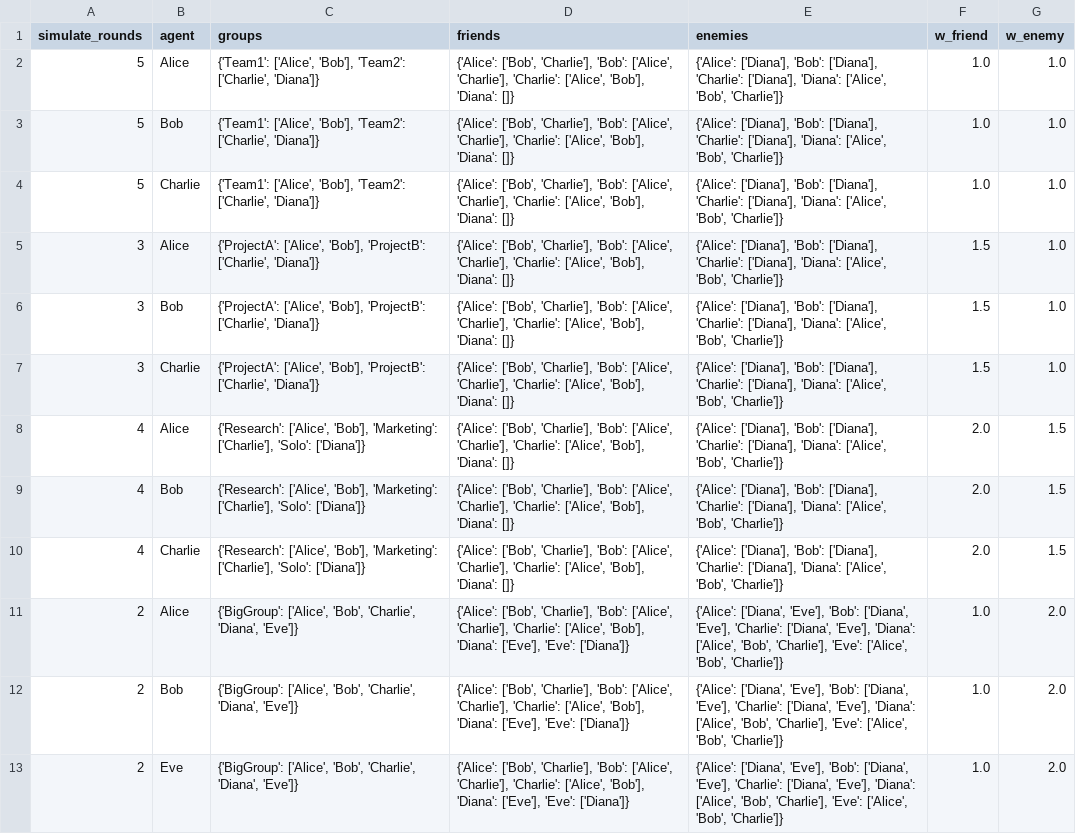
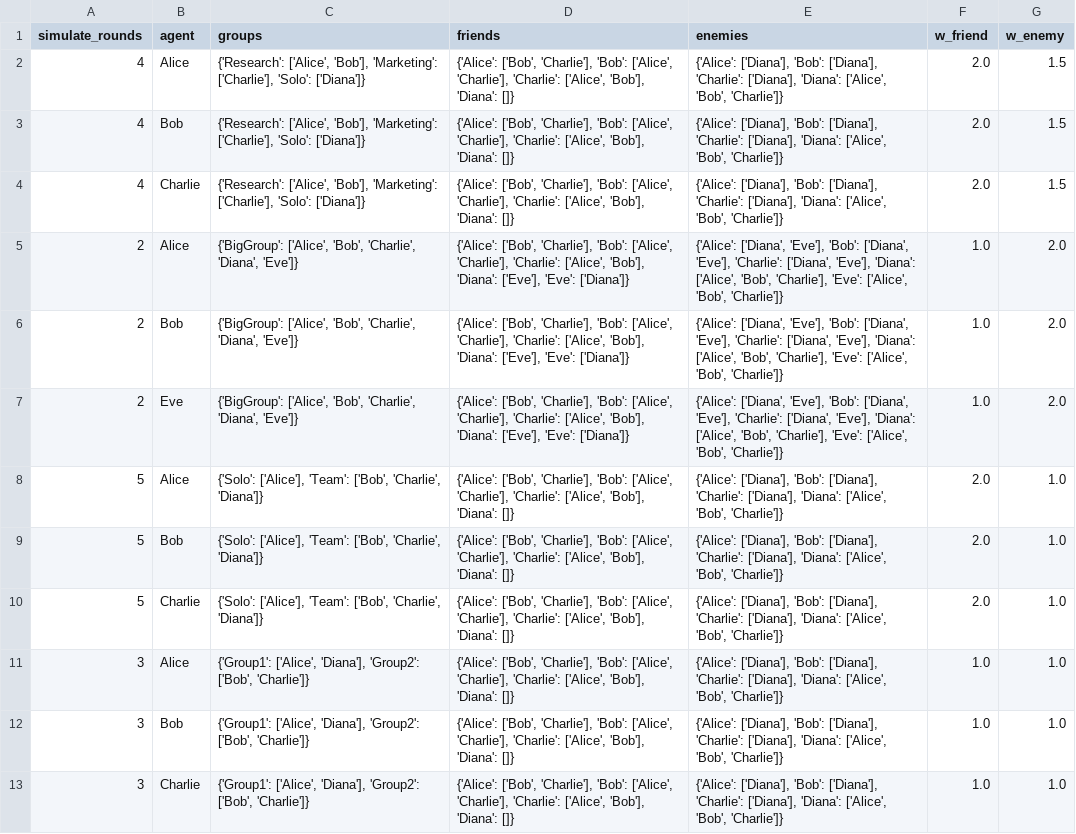
Before and after one commit to JT11-11/arjun-jass, a CSV file: config/HedonicGame.csv, drawn as a sheet; removed rows and columns are numbered as before the commit, all else as after; the diff names each change by its address in the sheet, - before the commit and + after, or states it on an @@ line.

```diff
--- a/config/HedonicGame.csv
+++ b/config/HedonicGame.csv
-row 2: 5 | Alice | {'Team1': ['Alice', 'Bob'], 'Team2': ['Charlie', 'Diana']} | {'Alice': ['Bob', 'Charlie'], 'Bob': ['Alice', 'Charlie'], 'Charlie': ['Alice', 'Bob'], 'Diana': []} | {'Alice': ['Diana'], 'Bob': ['Diana'], 'Charlie': ['Diana'], 'Diana': ['Alice', 'Bob', 'Charlie']} | 1.0 | 1.0
-row 3: 5 | Bob | {'Team1': ['Alice', 'Bob'], 'Team2': ['Charlie', 'Diana']} | {'Alice': ['Bob', 'Charlie'], 'Bob': ['Alice', 'Charlie'], 'Charlie': ['Alice', 'Bob'], 'Diana': []} | {'Alice': ['Diana'], 'Bob': ['Diana'], 'Charlie': ['Diana'], 'Diana': ['Alice', 'Bob', 'Charlie']} | 1.0 | 1.0
-row 4: 5 | Charlie | {'Team1': ['Alice', 'Bob'], 'Team2': ['Charlie', 'Diana']} | {'Alice': ['Bob', 'Charlie'], 'Bob': ['Alice', 'Charlie'], 'Charlie': ['Alice', 'Bob'], 'Diana': []} | {'Alice': ['Diana'], 'Bob': ['Diana'], 'Charlie': ['Diana'], 'Diana': ['Alice', 'Bob', 'Charlie']} | 1.0 | 1.0
-row 5: 3 | Alice | {'ProjectA': ['Alice', 'Bob'], 'ProjectB': ['Charlie', 'Diana']} | {'Alice': ['Bob', 'Charlie'], 'Bob': ['Alice', 'Charlie'], 'Charlie': ['Alice', 'Bob'], 'Diana': []} | {'Alice': ['Diana'], 'Bob': ['Diana'], 'Charlie': ['Diana'], 'Diana': ['Alice', 'Bob', 'Charlie']} | 1.5 | 1.0
-row 6: 3 | Bob | {'ProjectA': ['Alice', 'Bob'], 'ProjectB': ['Charlie', 'Diana']} | {'Alice': ['Bob', 'Charlie'], 'Bob': ['Alice', 'Charlie'], 'Charlie': ['Alice', 'Bob'], 'Diana': []} | {'Alice': ['Diana'], 'Bob': ['Diana'], 'Charlie': ['Diana'], 'Diana': ['Alice', 'Bob', 'Charlie']} | 1.5 | 1.0
-row 7: 3 | Charlie | {'ProjectA': ['Alice', 'Bob'], 'ProjectB': ['Charlie', 'Diana']} | {'Alice': ['Bob', 'Charlie'], 'Bob': ['Alice', 'Charlie'], 'Charlie': ['Alice', 'Bob'], 'Diana': []} | {'Alice': ['Diana'], 'Bob': ['Diana'], 'Charlie': ['Diana'], 'Diana': ['Alice', 'Bob', 'Charlie']} | 1.5 | 1.0
+row 8: 5 | Alice | {'Solo': ['Alice'], 'Team': ['Bob', 'Charlie', 'Diana']} | {'Alice': ['Bob', 'Charlie'], 'Bob': ['Alice', 'Charlie'], 'Charlie': ['Alice', 'Bob'], 'Diana': []} | {'Alice': ['Diana'], 'Bob': ['Diana'], 'Charlie': ['Diana'], 'Diana': ['Alice', 'Bob', 'Charlie']} | 2.0 | 1.0
+row 9: 5 | Bob | {'Solo': ['Alice'], 'Team': ['Bob', 'Charlie', 'Diana']} | {'Alice': ['Bob', 'Charlie'], 'Bob': ['Alice', 'Charlie'], 'Charlie': ['Alice', 'Bob'], 'Diana': []} | {'Alice': ['Diana'], 'Bob': ['Diana'], 'Charlie': ['Diana'], 'Diana': ['Alice', 'Bob', 'Charlie']} | 2.0 | 1.0
+row 10: 5 | Charlie | {'Solo': ['Alice'], 'Team': ['Bob', 'Charlie', 'Diana']} | {'Alice': ['Bob', 'Charlie'], 'Bob': ['Alice', 'Charlie'], 'Charlie': ['Alice', 'Bob'], 'Diana': []} | {'Alice': ['Diana'], 'Bob': ['Diana'], 'Charlie': ['Diana'], 'Diana': ['Alice', 'Bob', 'Charlie']} | 2.0 | 1.0
+row 11: 3 | Alice | {'Group1': ['Alice', 'Diana'], 'Group2': ['Bob', 'Charlie']} | {'Alice': ['Bob', 'Charlie'], 'Bob': ['Alice', 'Charlie'], 'Charlie': ['Alice', 'Bob'], 'Diana': []} | {'Alice': ['Diana'], 'Bob': ['Diana'], 'Charlie': ['Diana'], 'Diana': ['Alice', 'Bob', 'Charlie']} | 1.0 | 1.0
+row 12: 3 | Bob | {'Group1': ['Alice', 'Diana'], 'Group2': ['Bob', 'Charlie']} | {'Alice': ['Bob', 'Charlie'], 'Bob': ['Alice', 'Charlie'], 'Charlie': ['Alice', 'Bob'], 'Diana': []} | {'Alice': ['Diana'], 'Bob': ['Diana'], 'Charlie': ['Diana'], 'Diana': ['Alice', 'Bob', 'Charlie']} | 1.0 | 1.0
+row 13: 3 | Charlie | {'Group1': ['Alice', 'Diana'], 'Group2': ['Bob', 'Charlie']} | {'Alice': ['Bob', 'Charlie'], 'Bob': ['Alice', 'Charlie'], 'Charlie': ['Alice', 'Bob'], 'Diana': []} | {'Alice': ['Diana'], 'Bob': ['Diana'], 'Charlie': ['Diana'], 'Diana': ['Alice', 'Bob', 'Charlie']} | 1.0 | 1.0
```
Also changed, not shown: 8 other files.
